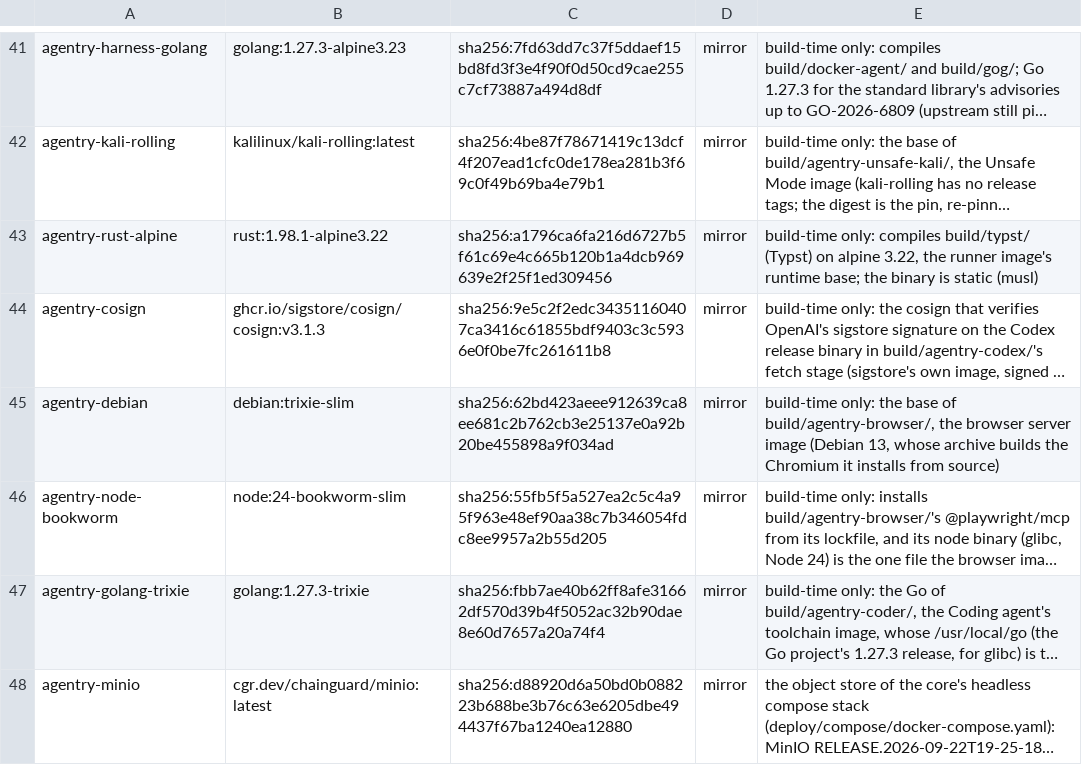
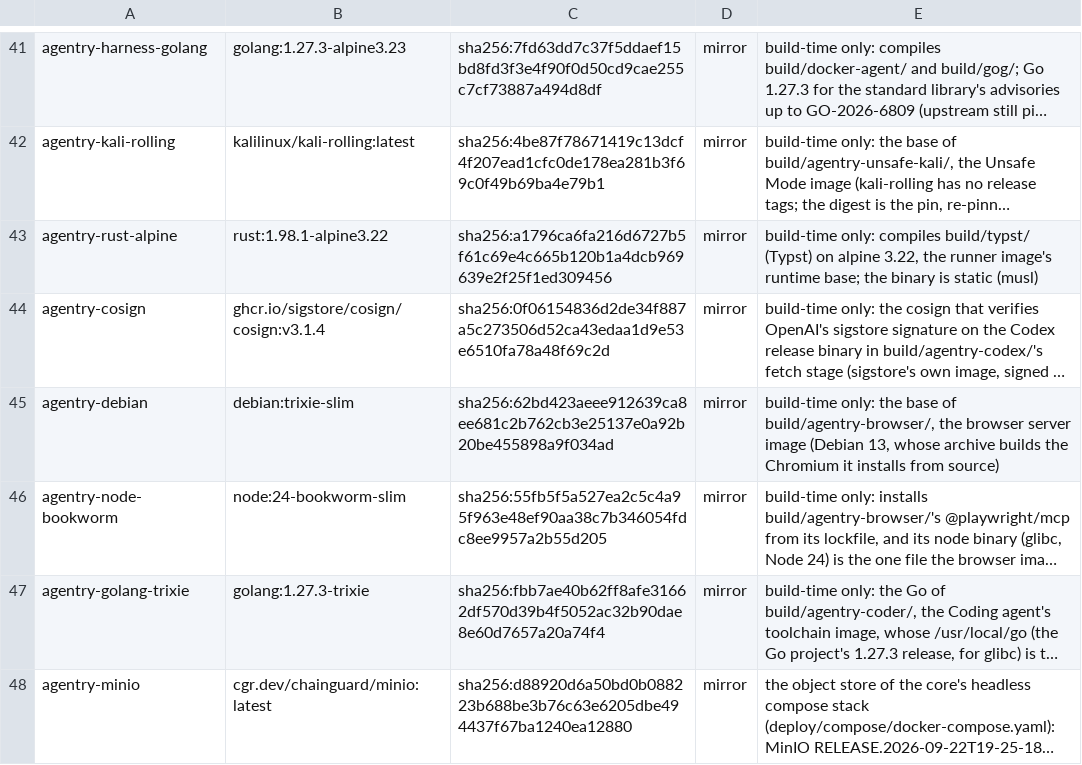
Before and after one commit to blaktron/agentry-dockerimages, a TSV file: images.tsv, drawn as a sheet; only a part is shown, gaps mark what is left out; long unchanged cells end in …; the diff names each change by its address in the sheet, - before the commit and + after, or states it on an @@ line.

```diff
--- a/images.tsv
+++ b/images.tsv
-B44: ghcr.io/sigstore/cosign/cosign:v3.1.3
+B44: ghcr.io/sigstore/cosign/cosign:v3.1.4
-C44: sha256:9e5c2f2edc34351160407ca3416c61855bdf9403c3c5936e0f0be7fc261611b8
+C44: sha256:0f06154836d2de34f887a5c273506d52ca43edaa1d9e53e6510fa78a48f69c2d
```
Also changed, not shown: 15 other files.
